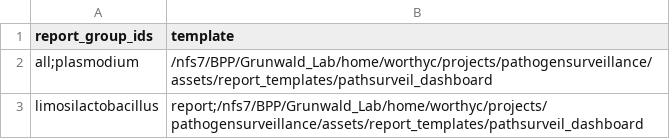
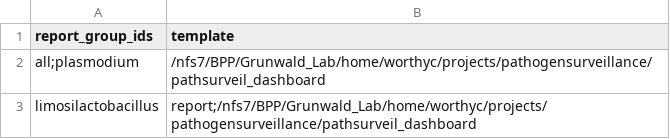
Before and after one commit to worthyc51/test-datasets, a CSV file: samplesheets/test_report_meta.csv, drawn as a sheet.

Commit message:
Update file paths in test_report_meta.csv

```diff
--- a/samplesheets/test_report_meta.csv
+++ b/samplesheets/test_report_meta.csv
@@ -1,3 +1,3 @@
 report_group_ids,template
-all;plasmodium,/nfs7/BPP/Grunwald_Lab/home/worthyc/projects/pathogensurveillance/assets/report_templates/pathsurveil_dashboard
-limosilactobacillus,report;/nfs7/BPP/Grunwald_Lab/home/worthyc/projects/pathogensurveillance/assets/report_templates/pathsurveil_dashboard
+all;plasmodium,/nfs7/BPP/Grunwald_Lab/home/worthyc/projects/pathogensurveillance/pathsurveil_dashboard
+limosilactobacillus,report;/nfs7/BPP/Grunwald_Lab/home/worthyc/projects/pathogensurveillance/pathsurveil_dashboard
```
